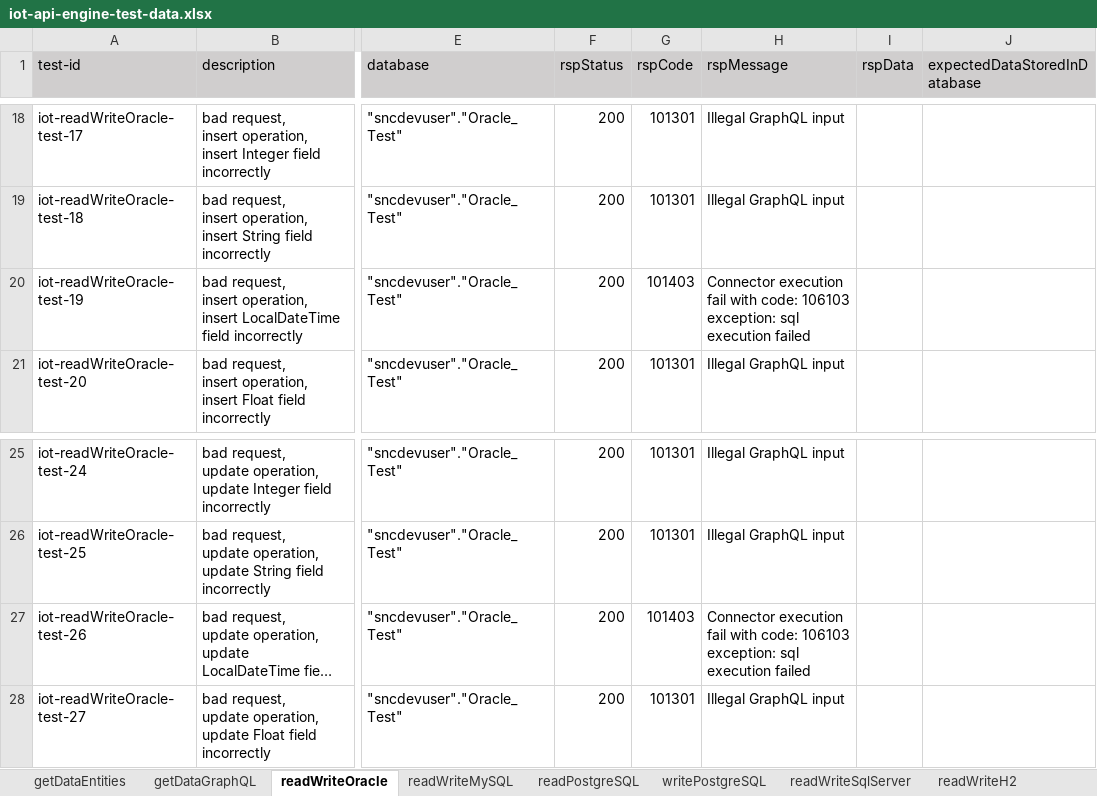
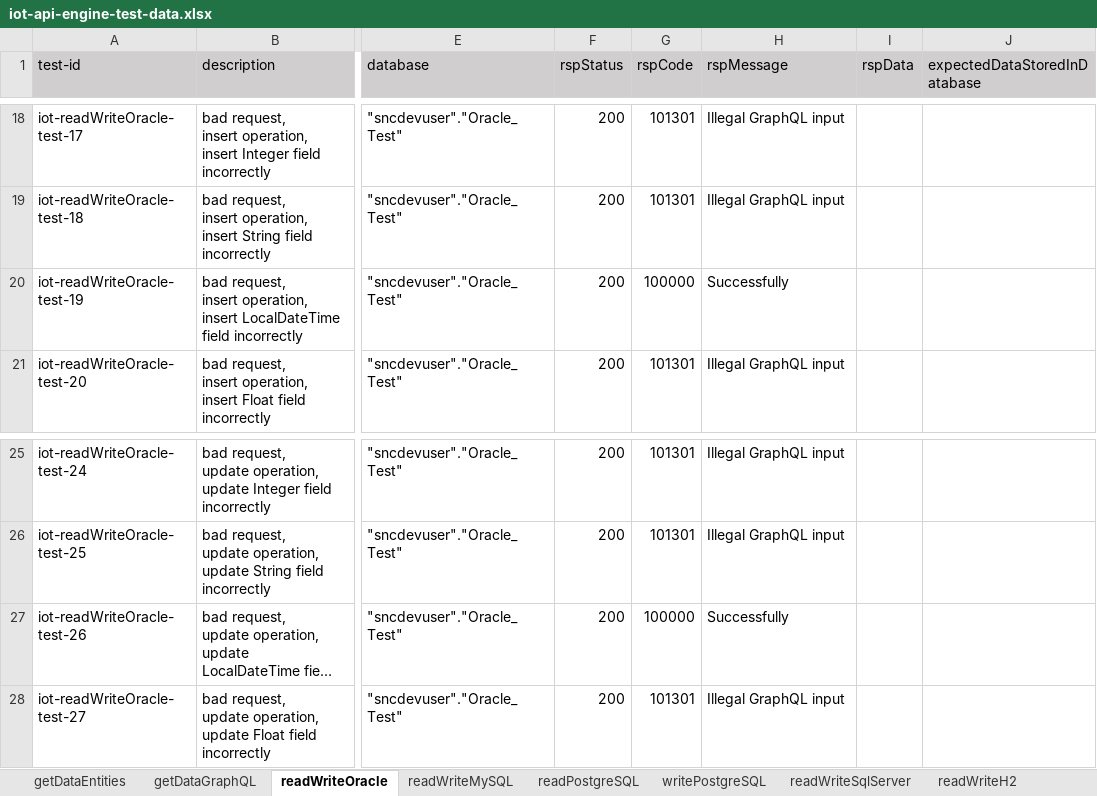
Before and after one commit to shaowenhao/performance-monitoring, an Excel workbook: src/main/resources/test-data-xls/iot-api-engine-test-data.xlsx, sheet readWriteOracle, drawn as a sheet; only a part is shown, gaps mark what is left out; long unchanged cells end in …; values as stored, in another font and other column widths than the file's, no borders; the diff names each change by its address in the sheet, - before the commit and + after, or states it on an @@ line.

```diff
--- a/src/main/resources/test-data-xls/iot-api-engine-test-data.xlsx (sheet readWriteOracle)
+++ b/src/main/resources/test-data-xls/iot-api-engine-test-data.xlsx (sheet readWriteOracle)
-G20 (rspCode): 101403
+G20 (rspCode): 100000
-H20 (rspMessage): Connector execution fail with code: 106103 exception: sql execution failed
+H20 (rspMessage): Successfully
-G27 (rspCode): 101403
+G27 (rspCode): 100000
-H27 (rspMessage): Connector execution fail with code: 106103 exception: sql execution failed
+H27 (rspMessage): Successfully
```
Also changed, not shown: sheet getDataGraphQL, sheet transferOfFlexibleParams, src/main/resources/test-data-xls/iot-connector-test-data.xlsx, 1 other file.
